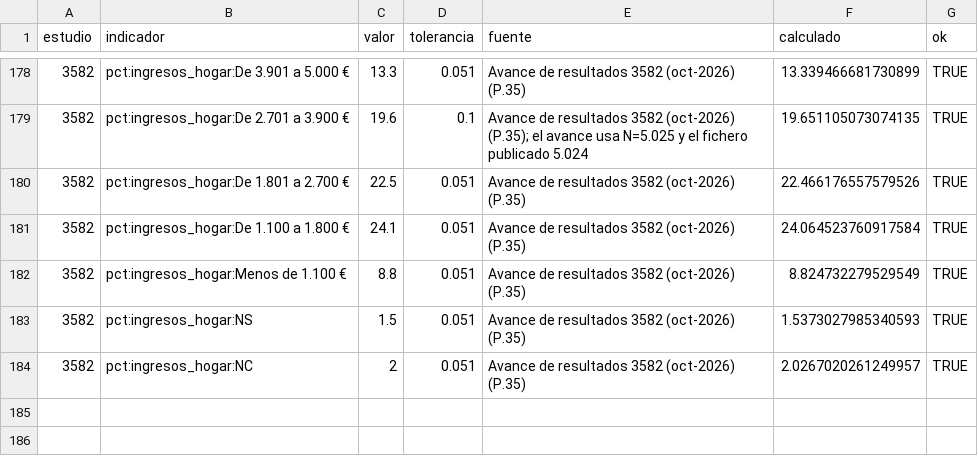
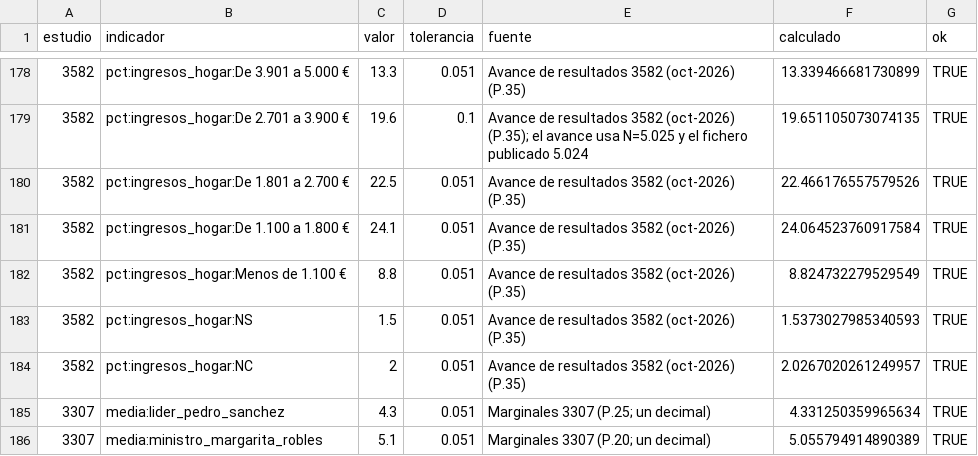
Before and after one commit to gastiaso/barometros, a CSV file: inventario/validacion_cifras_cis.csv, drawn as a sheet; only a part is shown, gaps mark what is left out; the diff names each change by its address in the sheet, - before the commit and + after, or states it on an @@ line.

Commit message:
Líderes y ministros de ene y abr-2021; no leer variables AUSENTE
- Líderes de 3307 (P25_k) y ministros de 3307 (P20_k) y 3318 (P28_k).
- Referencias de 3307: Sánchez 4,3 y Robles 5,1 (marginales, un decimal). 185 de 185.
- leer_estudio descarta filas con nivel_final AUSENTE.

```diff
--- a/inventario/validacion_cifras_cis.csv
+++ b/inventario/validacion_cifras_cis.csv
+row 185: 3307 | media:lider_pedro_sanchez | 4.3 | 0.051 | Marginales 3307 (P.25; un decimal) | 4.331250359965634 | TRUE
+row 186: 3307 | media:ministro_margarita_robles | 5.1 | 0.051 | Marginales 3307 (P.20; un decimal) | 5.055794914890389 | TRUE
```
Also changed, not shown: inventario/referencias_cis.csv, 2 other files.
